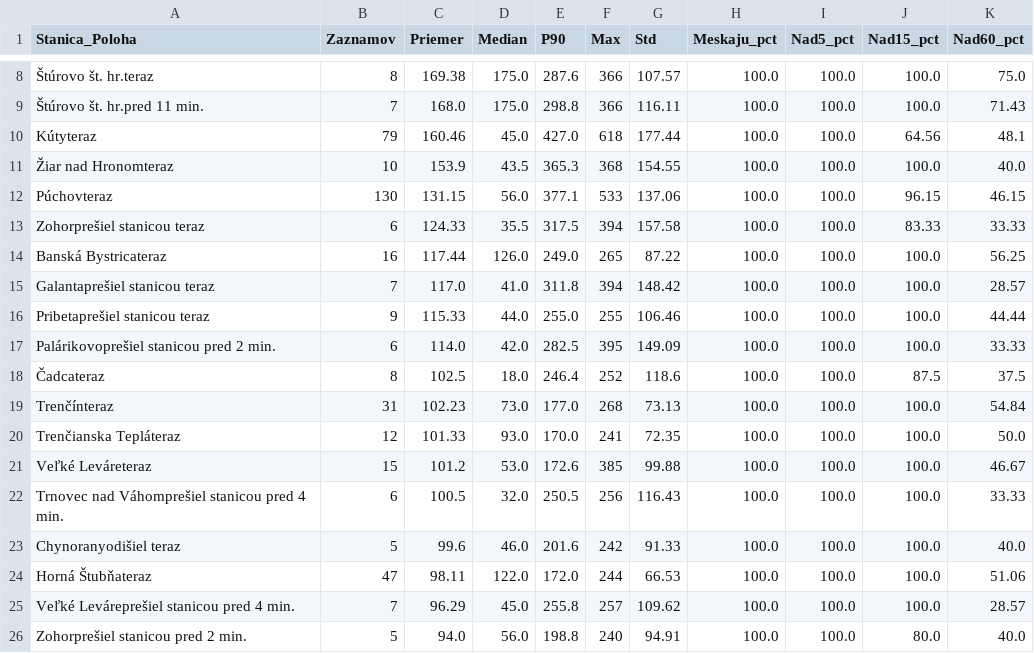
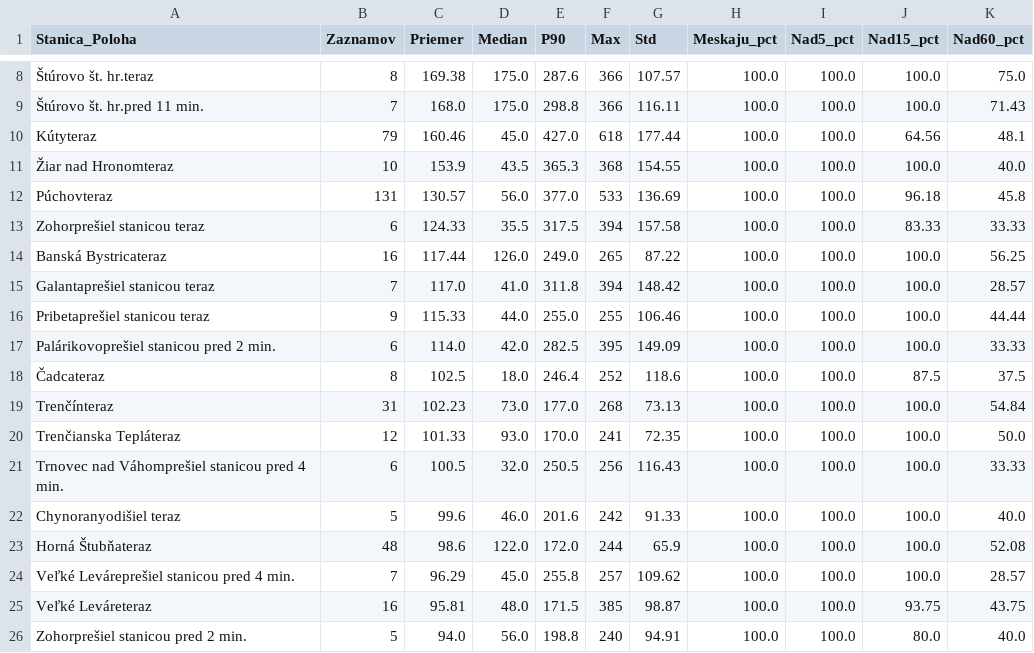
Before and after one commit to lalasonycierny/idos-meskanie, a CSV file: statistiky/stanice_najhorsie.csv, drawn as a sheet; only a part is shown, gaps mark what is left out.

```diff
--- a/statistiky/stanice_najhorsie.csv
+++ b/statistiky/stanice_najhorsie.csv
@@ -11,3 +11,3 @@ Kútyteraz;79;160.46;45.0;427.0;618;177.44;100.0;100.0;64.56;48.1
 Žiar nad Hronomteraz;10;153.9;43.5;365.3;368;154.55;100.0;100.0;100.0;40.0
-Púchovteraz;130;131.15;56.0;377.1;533;137.06;100.0;100.0;96.15;46.15
+Púchovteraz;131;130.57;56.0;377.0;533;136.69;100.0;100.0;96.18;45.8
 Zohorprešiel stanicou teraz;6;124.33;35.5;317.5;394;157.58;100.0;100.0;83.33;33.33
@@ -20,7 +20,7 @@ Trenčínteraz;31;102.23;73.0;177.0;268;73.13;100.0;100.0;100.0;54.84
 Trenčianska Tepláteraz;12;101.33;93.0;170.0;241;72.35;100.0;100.0;100.0;50.0
-Veľké Leváreteraz;15;101.2;53.0;172.6;385;99.88;100.0;100.0;100.0;46.67
 Trnovec nad Váhomprešiel stanicou pred 4 min.;6;100.5;32.0;250.5;256;116.43;100.0;100.0;100.0;33.33
 Chynoranyodišiel teraz;5;99.6;46.0;201.6;242;91.33;100.0;100.0;100.0;40.0
-Horná Štubňateraz;47;98.11;122.0;172.0;244;66.53;100.0;100.0;100.0;51.06
+Horná Štubňateraz;48;98.6;122.0;172.0;244;65.9;100.0;100.0;100.0;52.08
 Veľké Leváreprešiel stanicou pred 4 min.;7;96.29;45.0;255.8;257;109.62;100.0;100.0;100.0;28.57
+Veľké Leváreteraz;16;95.81;48.0;171.5;385;98.87;100.0;100.0;93.75;43.75
 Zohorprešiel stanicou pred 2 min.;5;94.0;56.0;198.8;240;94.91;100.0;100.0;80.0;40.0
```
Also changed, not shown: data/denne_agregaty.csv, statistiky/denne.csv, 33 other files.
